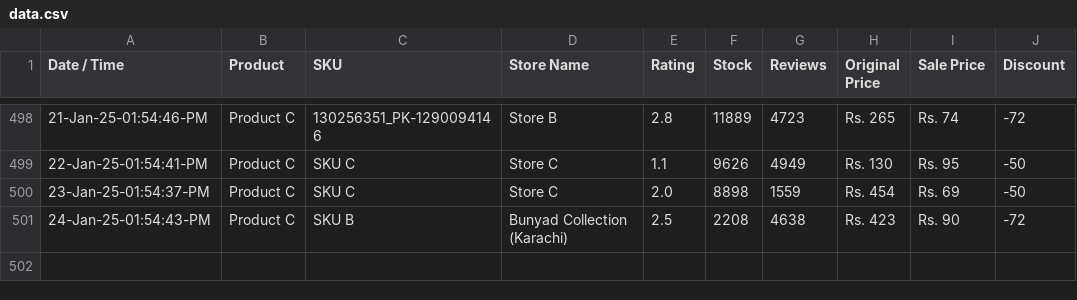
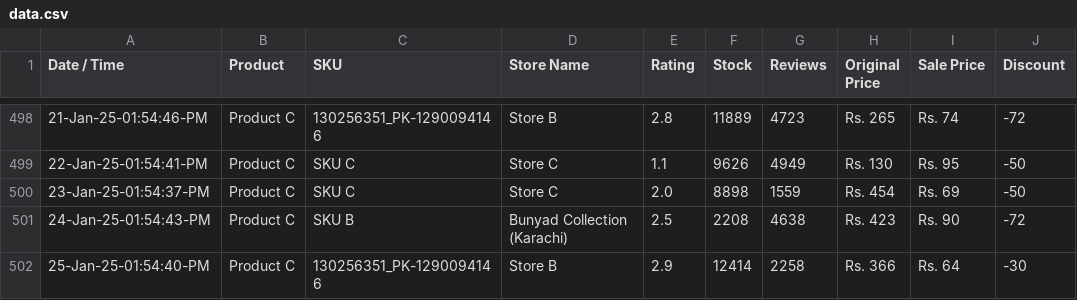
Before and after one commit to shafqatjan/url2image, a CSV file: data.csv, drawn as a sheet; only a part is shown, gaps mark what is left out.

Commit message:
25-Jan-25-01:54:40:PM

```diff
--- a/data.csv
+++ b/data.csv
@@ -501 +501,2 @@ Date / Time,Product,SKU,Store Name,Rating,Stock,Reviews,Original Price,Sale Pric
 24-Jan-25-01:54:43-PM,Product C,SKU B,Bunyad Collection (Karachi),2.5,2208,4638,Rs. 423,Rs. 90,-72
+25-Jan-25-01:54:40-PM,Product C,130256351_PK-1290094146,Store B,2.9,12414,2258,Rs. 366,Rs. 64,-30
```
